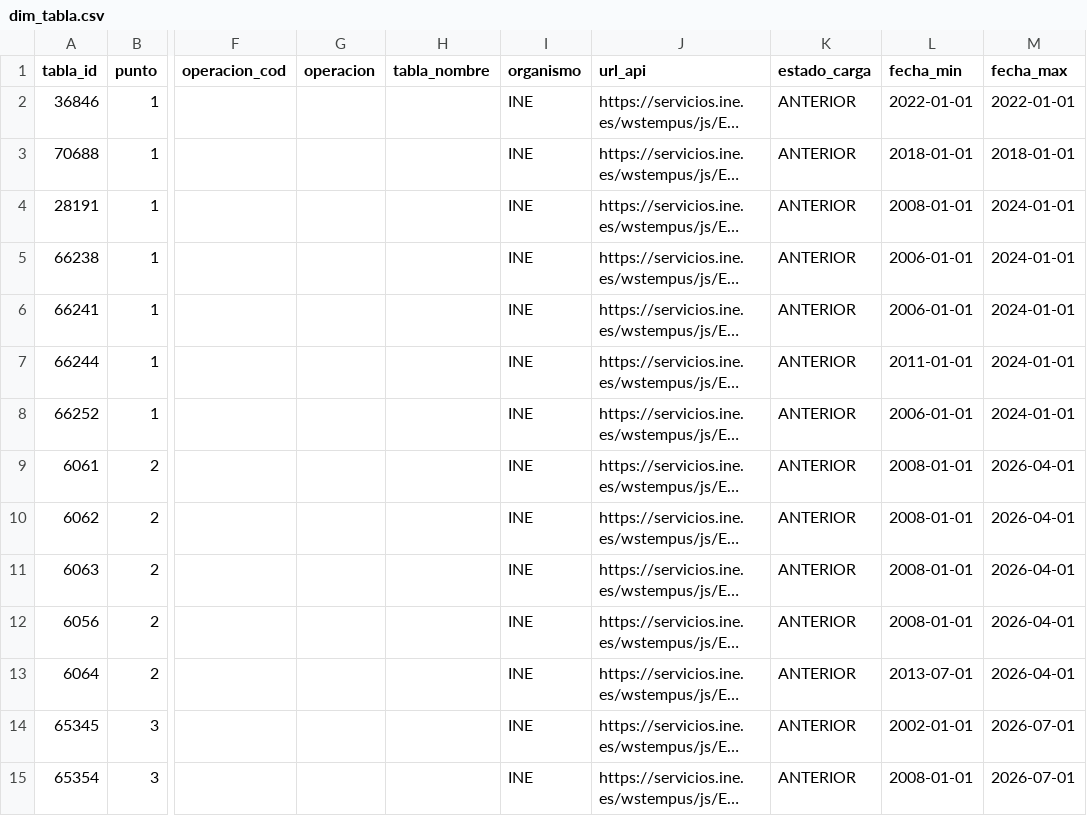
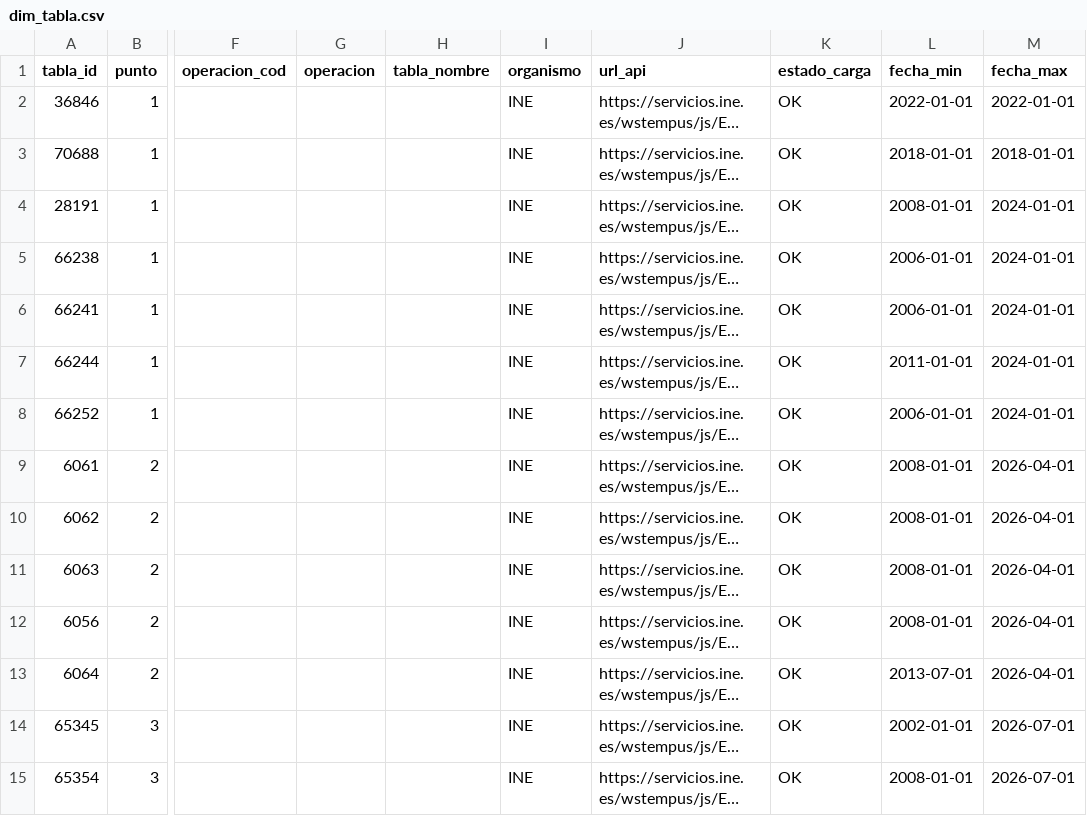
Before and after one commit to javiermcb/Dashboard_-Espa-a_Empleo, a CSV file: resultados/pipeline/dim_tabla.csv, drawn as a sheet; only a part is shown, gaps mark what is left out; long unchanged cells end in …; the diff covers the shown part only; the diff names each change by its address in the sheet, - before the commit and + after, or states it on an @@ line.

```diff
--- a/resultados/pipeline/dim_tabla.csv
+++ b/resultados/pipeline/dim_tabla.csv
-K2:K15 (estado_carga): ANTERIOR
+K2:K15 (estado_carga): OK
```
Also changed, not shown: 43 edited cells elsewhere in this file, resultados/pipeline/catalogo_series.csv, resultados/pipeline/fuentes_carga.csv, 7 other files.
